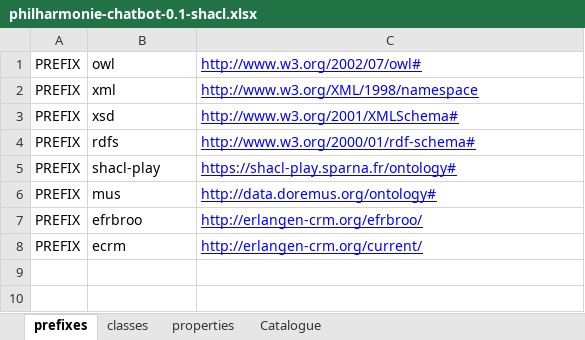
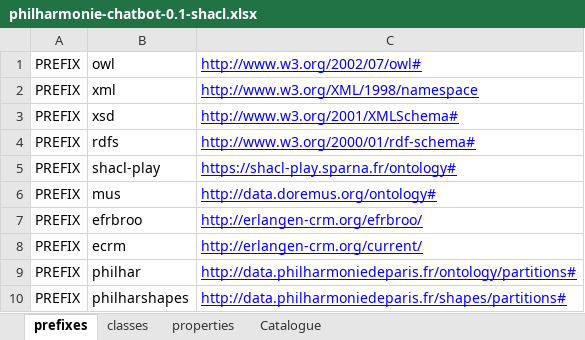
Before and after one commit to sparna-git/philharmonie2cidoc, an Excel workbook: 04-SHACL/philharmonie-chatbot-0.1-shacl.xlsx, sheet prefixes, drawn as a sheet; values as stored, in another font and other column widths than the file's, no borders; the diff names each change by its address in the sheet, - before the commit and + after, or states it on an @@ line.

```diff
--- a/04-SHACL/philharmonie-chatbot-0.1-shacl.xlsx (sheet prefixes)
+++ b/04-SHACL/philharmonie-chatbot-0.1-shacl.xlsx (sheet prefixes)
+row 9: PREFIX | philhar | http://data.philharmoniedeparis.fr/ontology/partitions#
+row 10: PREFIX | philharshapes | http://data.philharmoniedeparis.fr/shapes/partitions#
```
Also changed, not shown: sheet properties, sheet classes, hidden cells, 8 other files.
